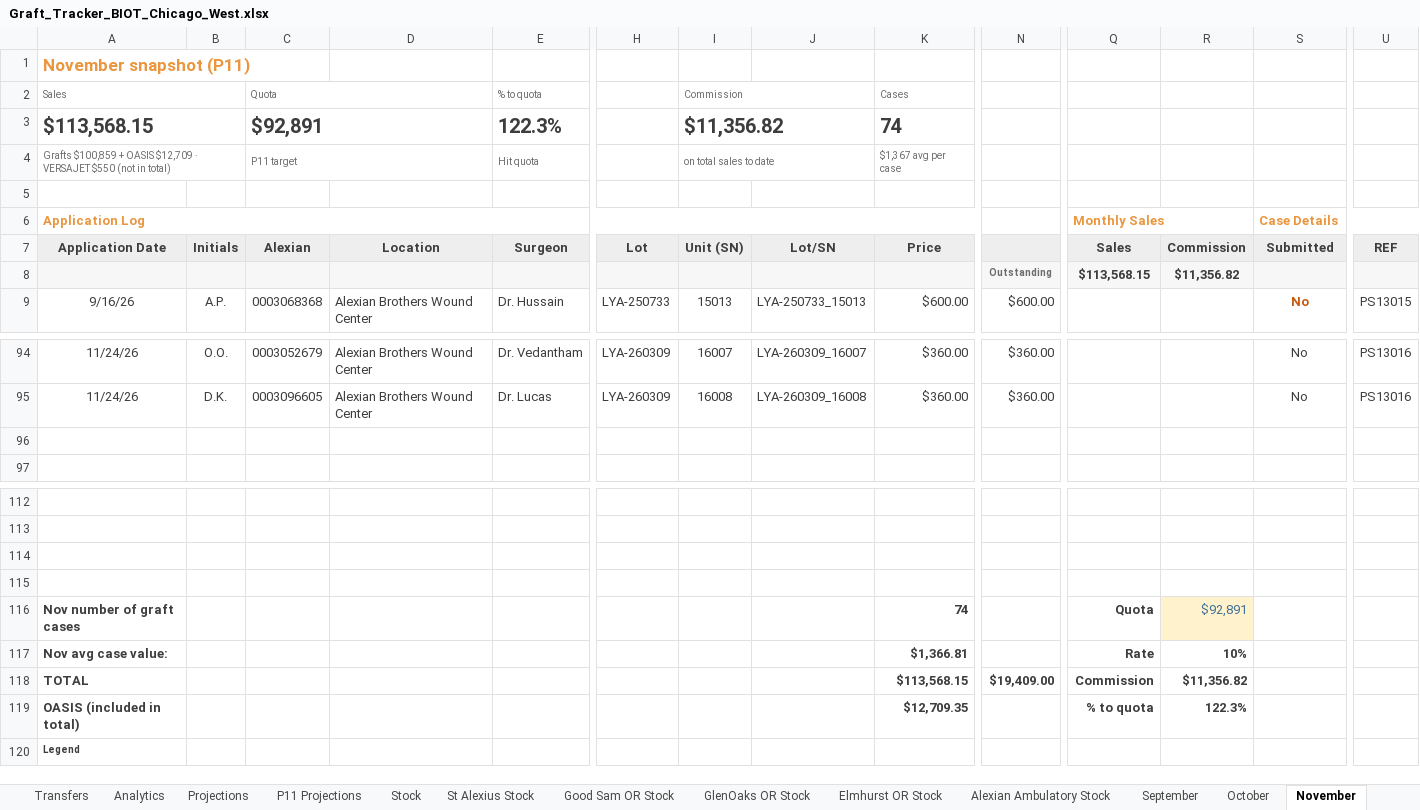
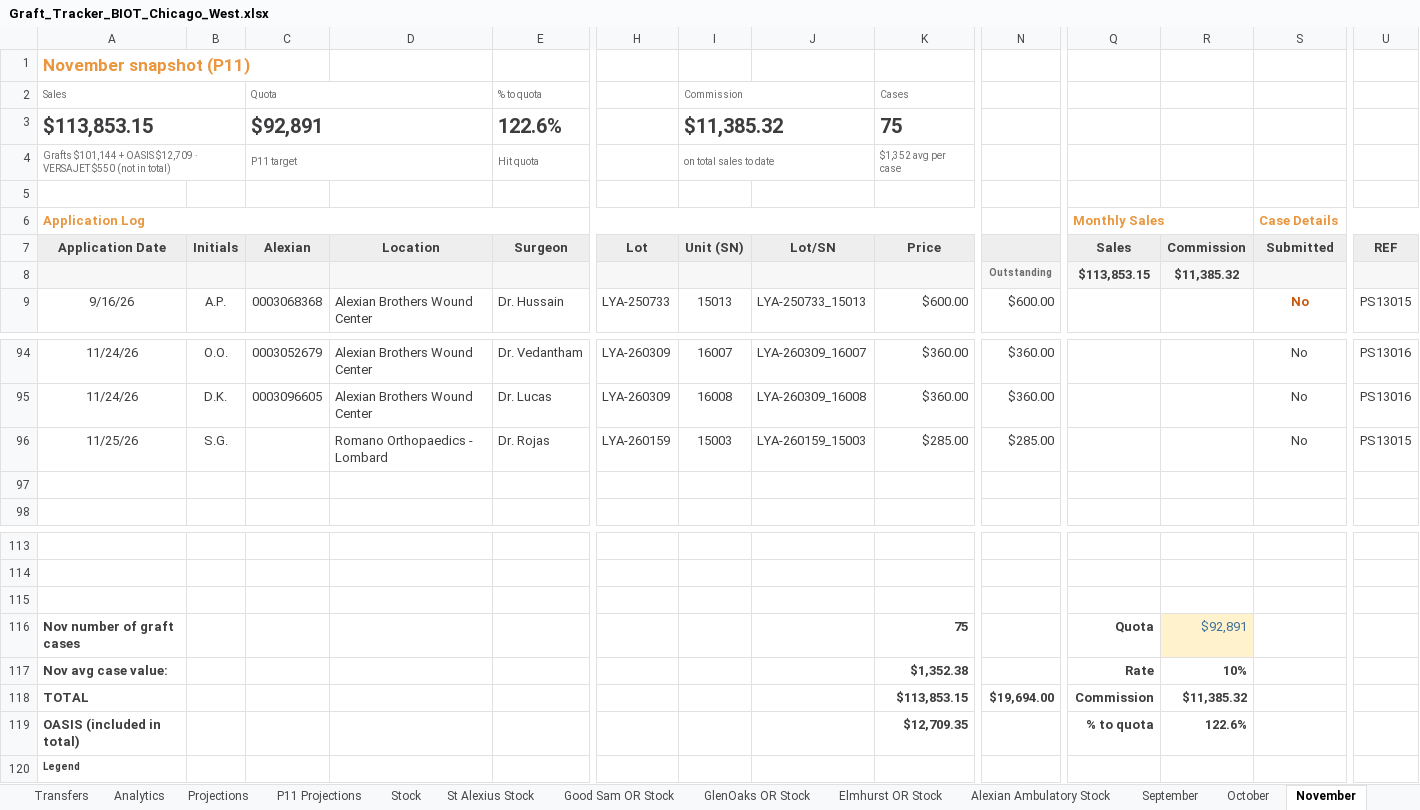
Before and after one commit to ajpeterson113/Graft-Tracker, an Excel workbook: Graft_Tracker_BIOT_Chicago_West.xlsx, sheet November, drawn as a sheet; only a part is shown, gaps mark what is left out; values as stored, in another font and other column widths than the file's, no borders; conditional formats not drawn; removed rows and columns are numbered as before the commit, all else as after; rows hold the shown columns only; the diff names each change by its address in the sheet, - before the commit and + after, or states it on an @@ line.

```diff
--- a/Graft_Tracker_BIOT_Chicago_West.xlsx (sheet November)
+++ b/Graft_Tracker_BIOT_Chicago_West.xlsx (sheet November)
-row 3: $113,568.15 |  | $92,891 |  | 122.3% |  | $11,356.82 |  | 74
+row 3: $113,853.15 |  | $92,891 |  | 122.6% |  | $11,385.32 |  | 75
-A4 (Application Date): Grafts $100,859 + OASIS…
+A4 (Application Date): Grafts $101,144 + OASIS…
-K4 (Price): $1,367 avg per case
+K4 (Price): $1,352 avg per case
-Q8 (Sales): $113,568.15
+Q8 (Sales): $113,853.15
-R8 (Commission): $11,356.82
+R8 (Commission): $11,385.32
+row 96: 11/25/26 | S.G. |  | Romano Orthopaedics - Lombard | Dr. Rojas | LYA-260159 | 15003 | LYA-260159_15003 | $285.00 | $285.00 |  |  | No | PS13015
-row 115: (empty)
-K116 (Price): 74
+K116 (Price): 75
-K117 (Price): $1,366.81
+K117 (Price): $1,352.38
-K118 (Price): $113,568.15
+K118 (Price): $113,853.15
-N118: $19,409.00
+N118: $19,694.00
-R118 (Commission): $11,356.82
+R118 (Commission): $11,385.32
-R119 (Commission): 122.3%
+R119 (Commission): 122.6%
```
Also changed, not shown: sheet Projections, sheet Analytics, sheet Stock, sheet Transfers, formulas that keep their value, Chi_West_Patient_List.xlsx, 24 other files.
